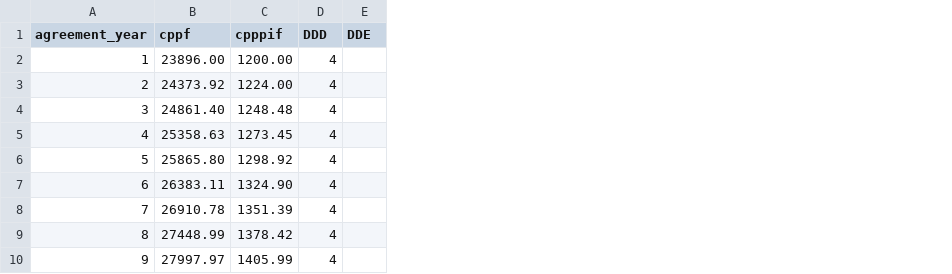
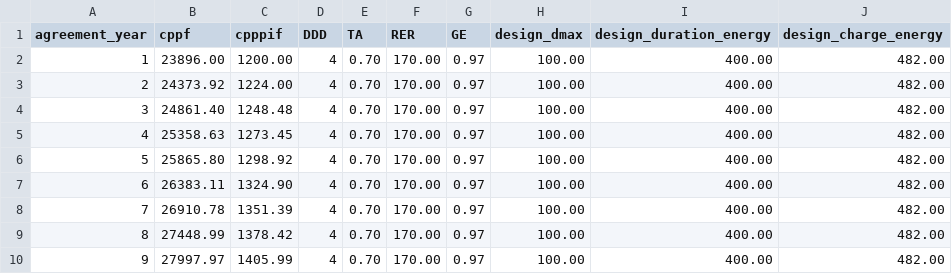
Before and after one commit to Lake-Effect-Data-LLC/salinas-jobos-bess-invoice-calculator, a CSV file: data/bess_contract_values_template.csv, drawn as a sheet; only a part is shown; removed rows and columns are numbered as before the commit, all else as after; the diff names each change by its address in the sheet, - before the commit and + after, or states it on an @@ line.

Commit message:
changes made to support the performance guarantee calculations. BESS report generated following 10.1 guidelines. Calculations with contract references included for the three liquidated damages types. Uncertainties added to the end of README for known gaps in contract language and invoice calculation method

```diff
--- a/data/bess_contract_values_template.csv
+++ b/data/bess_contract_values_template.csv
-column E (DDE), empty
+column E (TA), rows 2-10: all 0.70
+column F (RER), rows 2-10: all 170.00
+column G (GE), rows 2-10: all 0.97
+column H (design_dmax), rows 2-10: all 100.00
+column I (design_duration_energy), rows 2-10: all 400.00
+column J (design_charge_energy), rows 2-10: all 482.00
```
Also changed, not shown: 15 other files.
